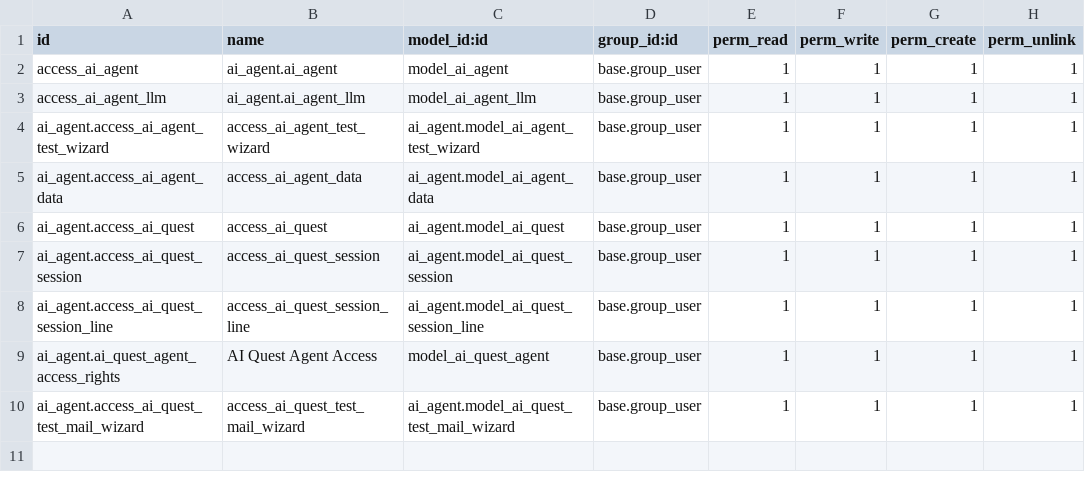
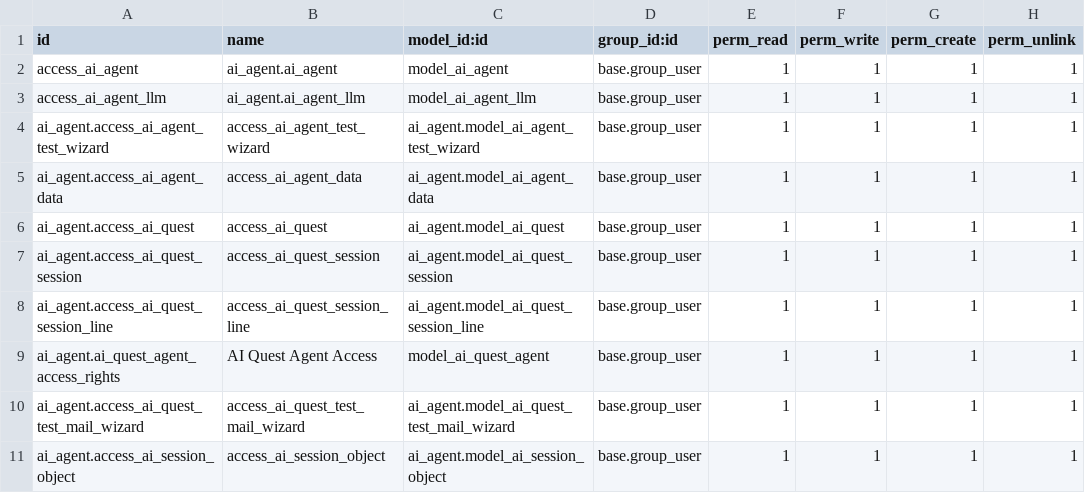
Before and after one commit to vertelab/odoo-ai, a CSV file: ai_agent/security/ir.model.access.csv, drawn as a sheet.

Commit message:
ai_agent_hr: new module

```diff
--- a/ai_agent/security/ir.model.access.csv
+++ b/ai_agent/security/ir.model.access.csv
@@ -10 +10,2 @@ ai_agent.ai_quest_agent_access_rights,AI Quest Agent Access,model_ai_quest_agent
 ai_agent.access_ai_quest_test_mail_wizard,access_ai_quest_test_mail_wizard,ai_agent.model_ai_quest_test_mail_wizard,base.group_user,1,1,1,1
+ai_agent.access_ai_session_object,access_ai_session_object,ai_agent.model_ai_session_object,base.group_user,1,1,1,1
```
Also changed, not shown: 29 other files.
